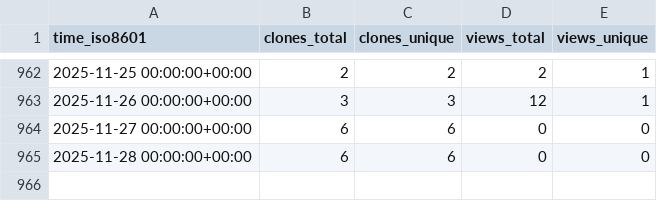
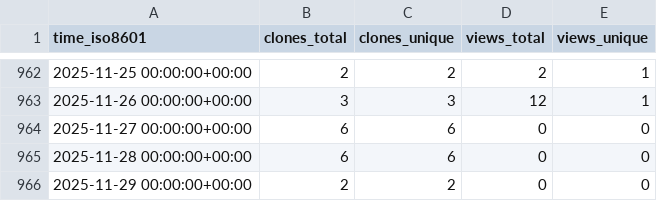
Before and after one commit to dlcgold/muPBWT, a CSV file: dlcgold/muPBWT/ghrs-data/views_clones_aggregate.csv, drawn as a sheet; only a part is shown, gaps mark what is left out.

```diff
--- a/dlcgold/muPBWT/ghrs-data/views_clones_aggregate.csv
+++ b/dlcgold/muPBWT/ghrs-data/views_clones_aggregate.csv
@@ -965 +965,2 @@ time_iso8601,clones_total,clones_unique,views_total,views_unique
 2025-11-28 00:00:00+00:00,6,6,0,0
+2025-11-29 00:00:00+00:00,2,2,0,0
```
Also changed, not shown: 1 other file.
